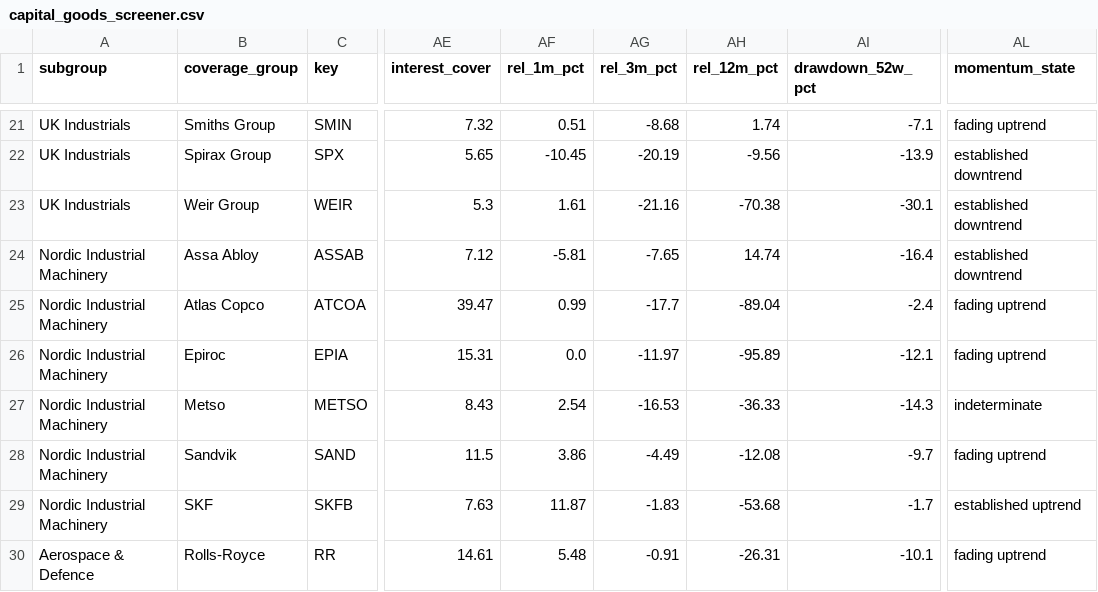
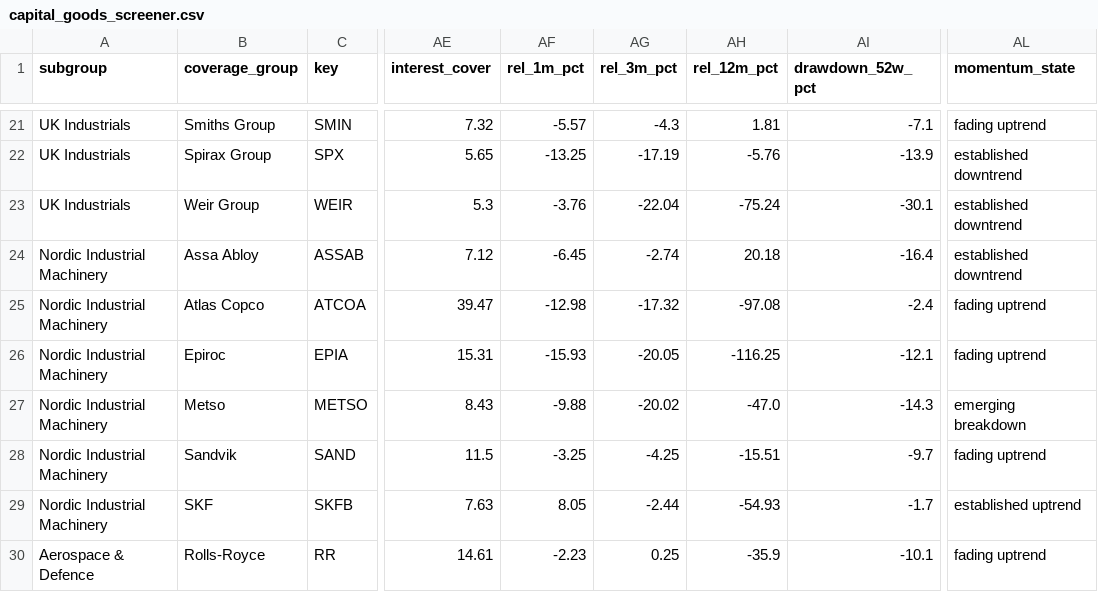
Before and after one commit to mustafa-sjs/capital-goods-screener, a CSV file: capital_goods_screener.csv, drawn as a sheet; only a part is shown, gaps mark what is left out; the diff covers the shown part only; the diff names each change by its address in the sheet, - before the commit and + after, or states it on an @@ line.

```diff
--- a/capital_goods_screener.csv
+++ b/capital_goods_screener.csv
-AF21 (rel_1m_pct): 0.51
+AF21 (rel_1m_pct): -5.57
-AG21 (rel_3m_pct): -8.68
+AG21 (rel_3m_pct): -4.3
-AH21 (rel_12m_pct): 1.74
+AH21 (rel_12m_pct): 1.81
-AF22 (rel_1m_pct): -10.45
+AF22 (rel_1m_pct): -13.25
-AG22 (rel_3m_pct): -20.19
+AG22 (rel_3m_pct): -17.19
-AH22 (rel_12m_pct): -9.56
+AH22 (rel_12m_pct): -5.76
-AF23 (rel_1m_pct): 1.61
+AF23 (rel_1m_pct): -3.76
-AG23 (rel_3m_pct): -21.16
+AG23 (rel_3m_pct): -22.04
-AH23 (rel_12m_pct): -70.38
+AH23 (rel_12m_pct): -75.24
-AF24 (rel_1m_pct): -5.81
+AF24 (rel_1m_pct): -6.45
-AG24 (rel_3m_pct): -7.65
+AG24 (rel_3m_pct): -2.74
-AH24 (rel_12m_pct): 14.74
+AH24 (rel_12m_pct): 20.18
-AF25 (rel_1m_pct): 0.99
+AF25 (rel_1m_pct): -12.98
-AG25 (rel_3m_pct): -17.7
+AG25 (rel_3m_pct): -17.32
-AH25 (rel_12m_pct): -89.04
+AH25 (rel_12m_pct): -97.08
-AF26 (rel_1m_pct): 0.0
+AF26 (rel_1m_pct): -15.93
-AG26 (rel_3m_pct): -11.97
+AG26 (rel_3m_pct): -20.05
-AH26 (rel_12m_pct): -95.89
+AH26 (rel_12m_pct): -116.25
-AF27 (rel_1m_pct): 2.54
+AF27 (rel_1m_pct): -9.88
-AG27 (rel_3m_pct): -16.53
+AG27 (rel_3m_pct): -20.02
-AH27 (rel_12m_pct): -36.33
+AH27 (rel_12m_pct): -47.0
-AL27 (momentum_state): indeterminate
+AL27 (momentum_state): emerging breakdown
-AF28 (rel_1m_pct): 3.86
+AF28 (rel_1m_pct): -3.25
-AG28 (rel_3m_pct): -4.49
+AG28 (rel_3m_pct): -4.25
-AH28 (rel_12m_pct): -12.08
+AH28 (rel_12m_pct): -15.51
-AF29 (rel_1m_pct): 11.87
+AF29 (rel_1m_pct): 8.05
-AG29 (rel_3m_pct): -1.83
+AG29 (rel_3m_pct): -2.44
-AH29 (rel_12m_pct): -53.68
+AH29 (rel_12m_pct): -54.93
-AF30 (rel_1m_pct): 5.48
+AF30 (rel_1m_pct): -2.23
-AG30 (rel_3m_pct): -0.91
+AG30 (rel_3m_pct): 0.25
-AH30 (rel_12m_pct): -26.31
+AH30 (rel_12m_pct): -35.9
```
Also changed, not shown: 69 edited cells elsewhere in this file, capital_goods_market_close.csv, 2 other files.
